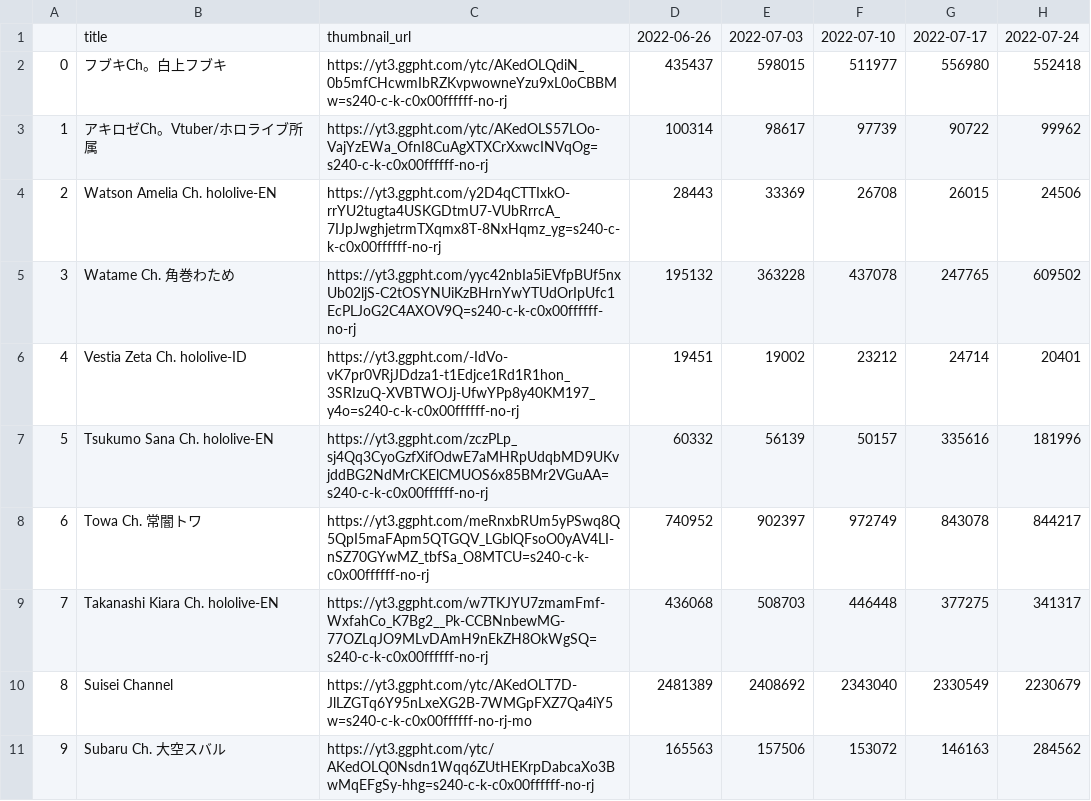
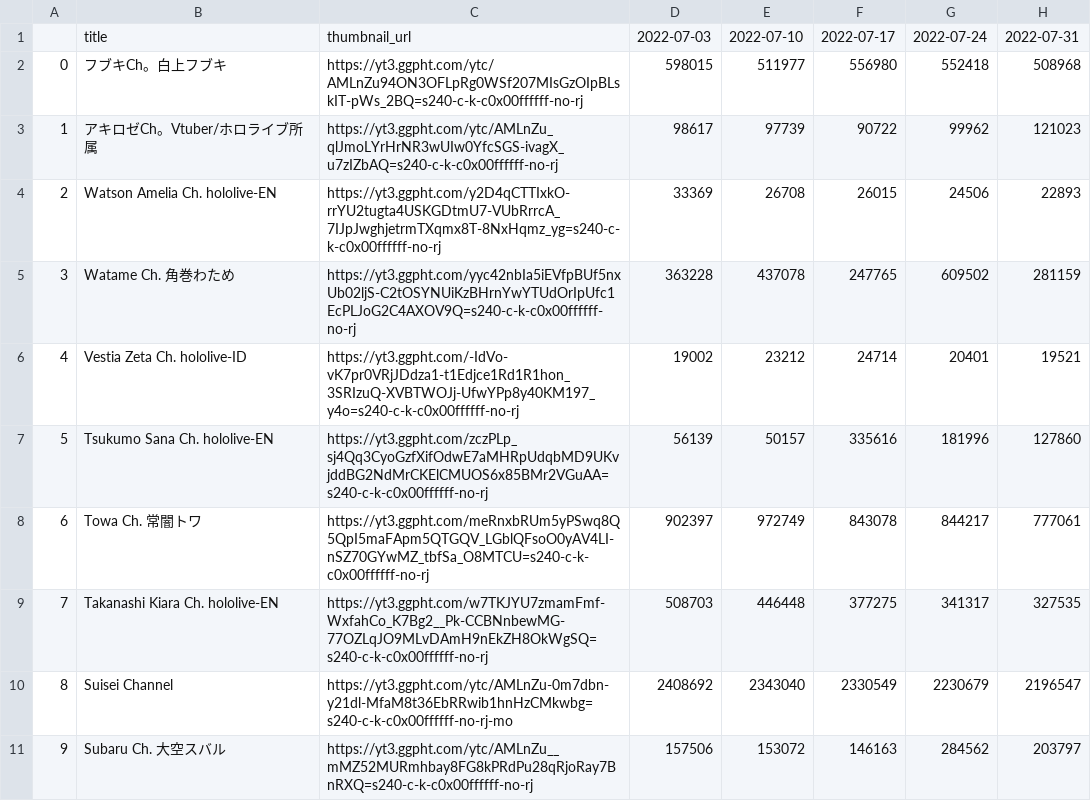
Before and after one commit to gift-li/holosongranker, a CSV file: datas/csv/race_chart/vtubers_bar.csv, drawn as a sheet; only a part is shown; removed rows and columns are numbered as before the commit, all else as after; the diff covers the shown part only; the diff names each change by its address in the sheet, - before the commit and + after, or states it on an @@ line.

```diff
--- a/datas/csv/race_chart/vtubers_bar.csv
+++ b/datas/csv/race_chart/vtubers_bar.csv
-column D, rows 1-11: 2022-06-26 | 435437 | 100314 | 28443 | 195132 | 19451 | 60332 | 740952 | 436068 | 2481389 | 165563
+column H, rows 1-11: 2022-07-31 | 508968 | 121023 | 22893 | 281159 | 19521 | 127860 | 777061 | 327535 | 2196547 | 203797
-C2: https://yt3.ggpht.com/ytc/AKedOLQdiN_0b5mfCHcwmIbRZKvpwowneYzu9xL0oCBBMw=s240-c-k-c0x00ffffff-no-rj
+C2: https://yt3.ggpht.com/ytc/AMLnZu94ON3OFLpRg0WSf207MIsGzOIpBLskIT-pWs_2BQ=s240-c-k-c0x00ffffff-no-rj
-C3: https://yt3.ggpht.com/ytc/AKedOLS57LOo-VajYzEWa_OfnI8CuAgXTXCrXxwcINVqOg=s240-c-k-c0x00ffffff-no-rj
+C3: https://yt3.ggpht.com/ytc/AMLnZu_qlJmoLYrHrNR3wUIw0YfcSGS-ivagX_u7zIZbAQ=s240-c-k-c0x00ffffff-no-rj
-C10: https://yt3.ggpht.com/ytc/AKedOLT7D-JlLZGTq6Y95nLxeXG2B-7WMGpFXZ7Qa4iY5w=s240-c-k-c0x00ffffff-no-rj-mo
+C10: https://yt3.ggpht.com/ytc/AMLnZu-0m7dbn-y21dl-MfaM8t36EbRRwib1hnHzCMkwbg=s240-c-k-c0x00ffffff-no-rj-mo
-C11: https://yt3.ggpht.com/ytc/AKedOLQ0Nsdn1Wqq6ZUtHEKrpDabcaXo3BwMqEFgSy-hhg=s240-c-k-c0x00ffffff-no-rj
+C11: https://yt3.ggpht.com/ytc/AMLnZu__mMZ52MURmhbay8FG8kPRdPu28qRjoRay7BnRXQ=s240-c-k-c0x00ffffff-no-rj
```
Also changed, not shown: 19 edited cells elsewhere in this file, datas/csv/race_chart/songs_bar.csv, datas/csv/race_chart/songs_line.csv, 6 other files.
